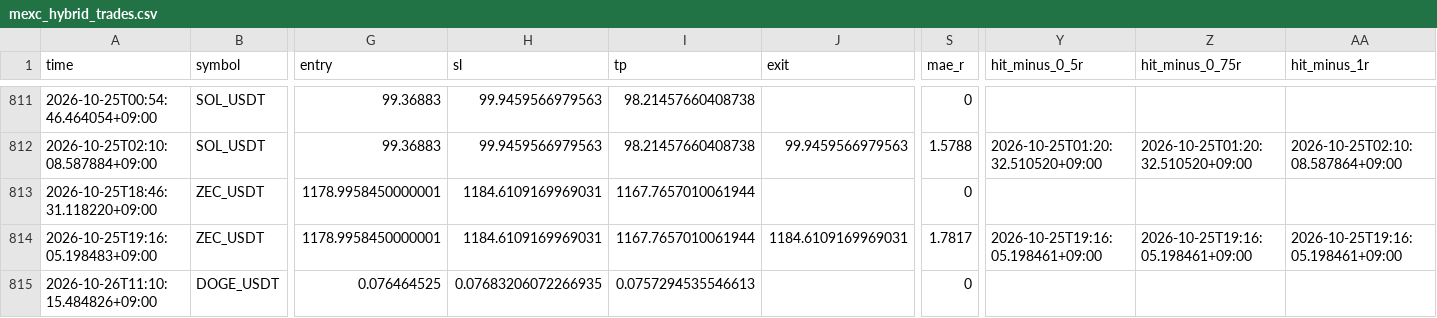
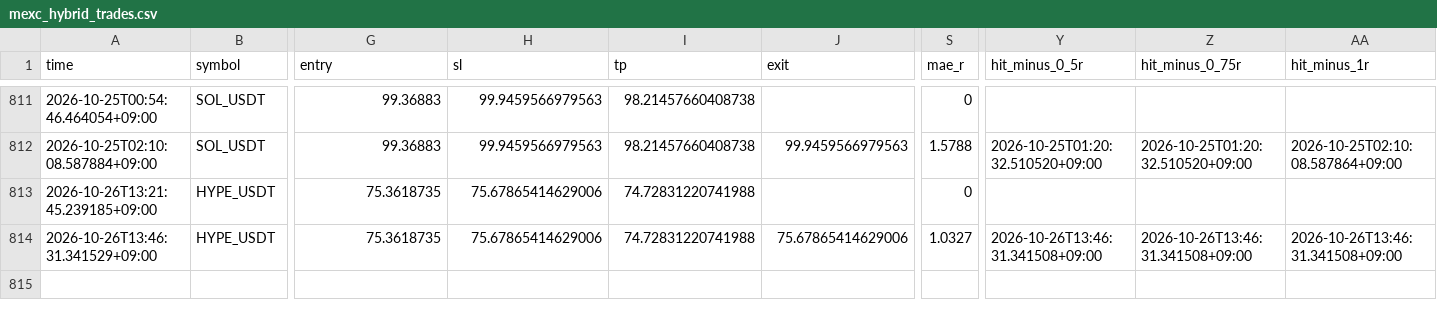
Before and after one commit to Sho-Sho122/mexc-monitor, a CSV file: mexc_hybrid_trades.csv, drawn as a sheet; only a part is shown, gaps mark what is left out; rows hold the shown columns only; the diff names each change by its address in the sheet, - before the commit and + after, or states it on an @@ line.

Commit message:
Update MEXC HYBRID state

```diff
--- a/mexc_hybrid_trades.csv
+++ b/mexc_hybrid_trades.csv
-A813 (time): 2026-10-25T18:46:31.118220+09:00
+A813 (time): 2026-10-26T13:21:45.239185+09:00
-B813:B814 (symbol): ZEC_USDT
+B813:B814 (symbol): HYPE_USDT
-G813:G814 (entry): 1178.9958450000001
+G813:G814 (entry): 75.3618735
-H813:H814 (sl): 1184.6109169969031
+H813:H814 (sl): 75.67865414629006
-I813:I814 (tp): 1167.7657010061944
+I813:I814 (tp): 74.72831220741988
-A814 (time): 2026-10-25T19:16:05.198483+09:00
+A814 (time): 2026-10-26T13:46:31.341529+09:00
-J814 (exit): 1184.6109169969031
+J814 (exit): 75.67865414629006
-S814 (mae_r): 1.7817
+S814 (mae_r): 1.0327
-Y814 (hit_minus_0_5r): 2026-10-25T19:16:05.198461+09:00
+Y814 (hit_minus_0_5r): 2026-10-26T13:46:31.341508+09:00
-Z814 (hit_minus_0_75r): 2026-10-25T19:16:05.198461+09:00
+Z814 (hit_minus_0_75r): 2026-10-26T13:46:31.341508+09:00
-AA814 (hit_minus_1r): 2026-10-25T19:16:05.198461+09:00
+AA814 (hit_minus_1r): 2026-10-26T13:46:31.341508+09:00
-row 815: 2026-10-26T11:10:15.484826+09:00 | DOGE_USDT | 0.076464525 | 0.07683206072266935 | 0.0757294535546613 |  | 0
```
Also changed, not shown: 1 other file.
